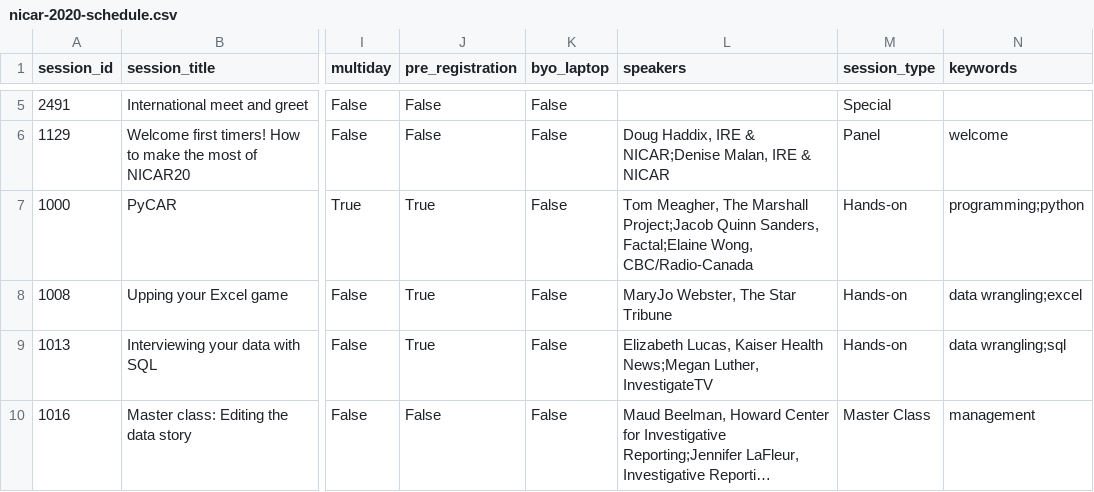
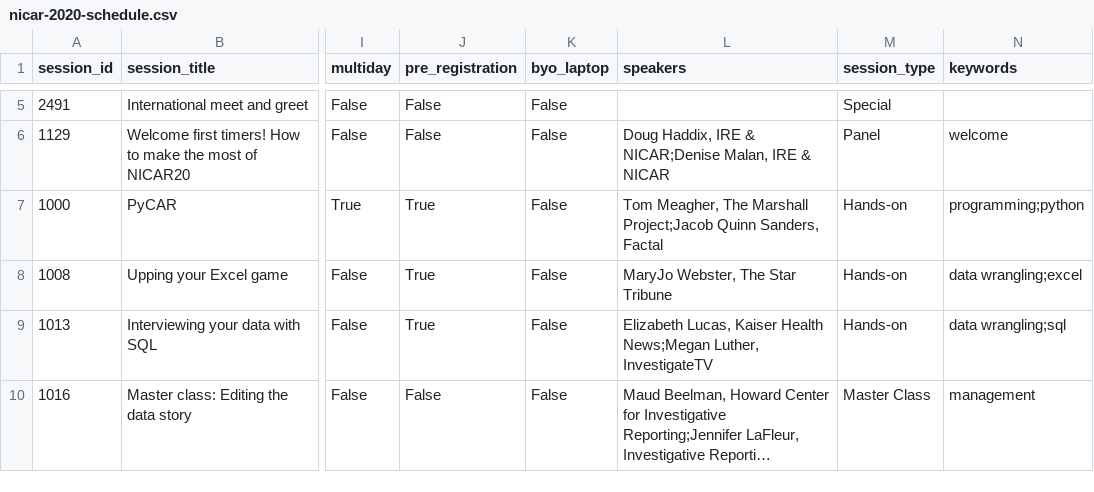
Before and after one commit to ireapps/nicar-2020-schedule, a CSV file: nicar-2020-schedule.csv, drawn as a sheet; only a part is shown, gaps mark what is left out; long unchanged cells end in …; the diff covers the shown part only; the diff names each change by its address in the sheet, - before the commit and + after, or states it on an @@ line.

```diff
--- a/nicar-2020-schedule.csv
+++ b/nicar-2020-schedule.csv
-L7 (speakers): …Quinn Sanders, Factal;Elaine Wong, CBC/Radio-Canada
+L7 (speakers): …Quinn Sanders, Factal
```
Also changed, not shown: 1 added row and 17 edited cells elsewhere in this file, 4 other files.
